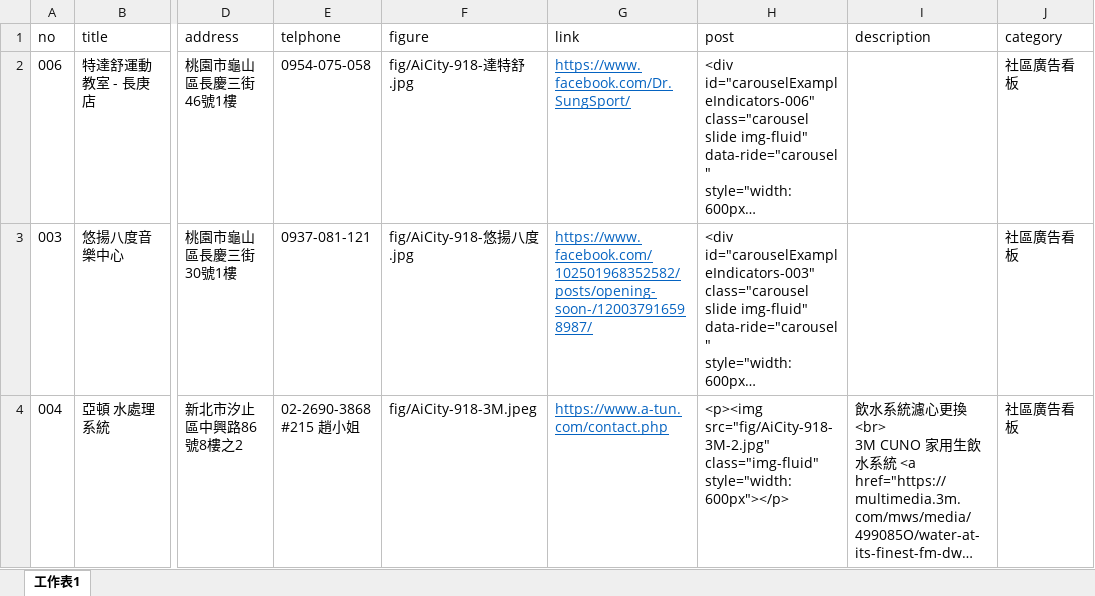
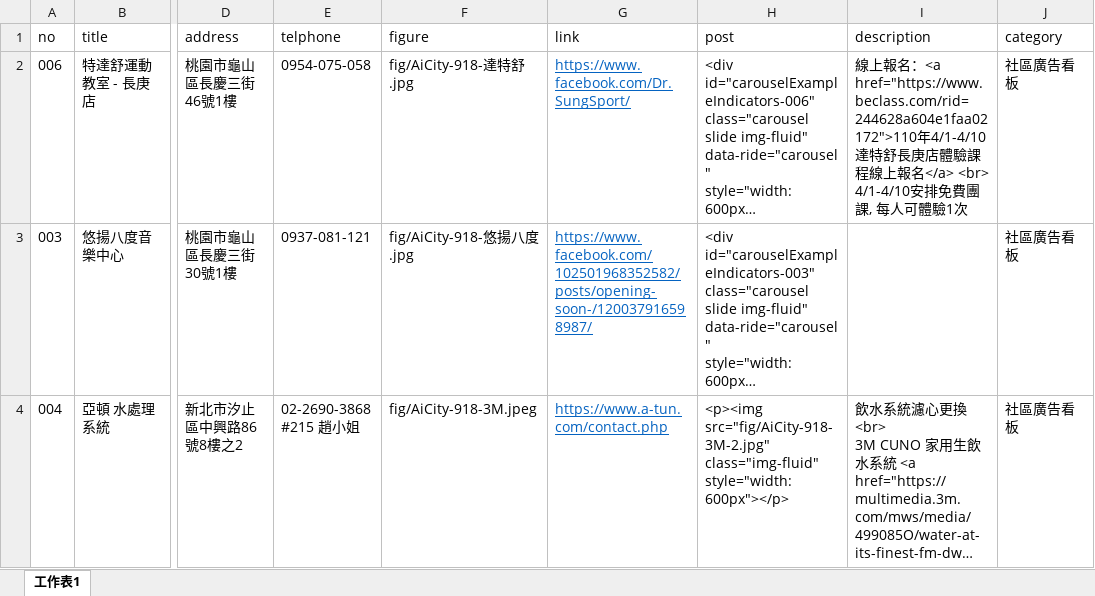
Before and after one commit to TCWang/AiCity2019, an Excel workbook: db/AiCity-86-Adv1.xlsx, sheet 工作表1, drawn as a sheet; only a part is shown, gaps mark what is left out; long unchanged cells end in …; values as stored, in another font and other column widths than the file's, no borders; ↵ is a line break in a cell; the diff names each change by its address in the sheet, - before the commit and + after, or states it on an @@ line.

```diff
--- a/db/AiCity-86-Adv1.xlsx (sheet 工作表1)
+++ b/db/AiCity-86-Adv1.xlsx (sheet 工作表1)
-I2 (description): (empty)
+I2 (description): 線上報名：<a href="https://www.beclass.com/rid=244628a604e1faa02172">110年4/1-4/10達特舒長庚店體驗課程線上報名</a> <br> ↵ 4/1-4/10安排免費團課, 每人可體驗1次
```
Also changed, not shown: 1 other file.
